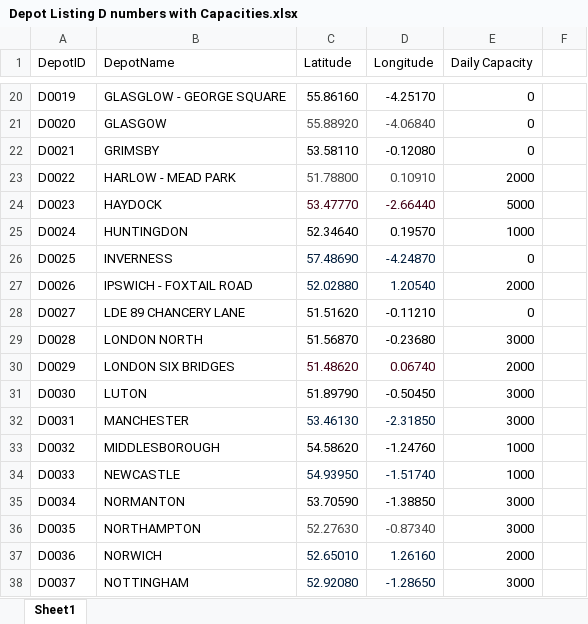
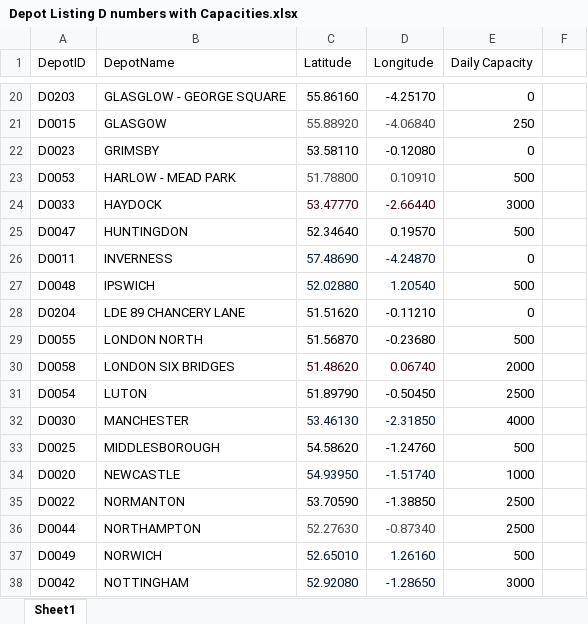
Before and after one commit to Hugoslow/DXFreightRouting, an Excel workbook: data/Depot Listing D numbers with Capacities.xlsx, sheet Sheet1, drawn as a sheet; only a part is shown, gaps mark what is left out; values as stored, in another font and other column widths than the file's, no borders; removed rows and columns are numbered as before the commit, all else as after; the diff covers the shown part only; the diff names each change by its address in the sheet, - before the commit and + after, or states it on an @@ line.

Commit message:
Updated Depots

```diff
--- a/data/Depot Listing D numbers with Capacities.xlsx (sheet Sheet1)
+++ b/data/Depot Listing D numbers with Capacities.xlsx (sheet Sheet1)
-A20 (DepotID): D0019
+A20 (DepotID): D0203
-A21 (DepotID): D0020
+A21 (DepotID): D0015
-E21 (Daily Capacity): 0
+E21 (Daily Capacity): 250
-A22 (DepotID): D0021
+A22 (DepotID): D0023
-A23 (DepotID): D0022
+A23 (DepotID): D0053
-E23 (Daily Capacity): 2000
+E23 (Daily Capacity): 500
-A24 (DepotID): D0023
+A24 (DepotID): D0033
-E24 (Daily Capacity): 5000
+E24 (Daily Capacity): 3000
-A25 (DepotID): D0024
+A25 (DepotID): D0047
-E25 (Daily Capacity): 1000
+E25 (Daily Capacity): 500
-A26 (DepotID): D0025
+A26 (DepotID): D0011
-row 27: D0026 | IPSWICH - FOXTAIL ROAD | 52.02880 | 1.20540 | 2000
+row 27: D0048 | IPSWICH | 52.02880 | 1.20540 | 500
-A28 (DepotID): D0027
+A28 (DepotID): D0204
-A29 (DepotID): D0028
+A29 (DepotID): D0055
-E29 (Daily Capacity): 3000
+E29 (Daily Capacity): 500
-A30 (DepotID): D0029
+A30 (DepotID): D0058
-A31 (DepotID): D0030
+A31 (DepotID): D0054
-E31 (Daily Capacity): 3000
+E31 (Daily Capacity): 2500
-A32 (DepotID): D0031
+A32 (DepotID): D0030
-E32 (Daily Capacity): 3000
+E32 (Daily Capacity): 4000
-A33 (DepotID): D0032
+A33 (DepotID): D0025
-E33 (Daily Capacity): 1000
+E33 (Daily Capacity): 500
-A34 (DepotID): D0033
+A34 (DepotID): D0020
-A35 (DepotID): D0034
+A35 (DepotID): D0022
-E35:E36 (Daily Capacity): 3000
+E35:E36 (Daily Capacity): 2500
-A36 (DepotID): D0035
+A36 (DepotID): D0044
-A37 (DepotID): D0036
+A37 (DepotID): D0049
-E37 (Daily Capacity): 2000
+E37 (Daily Capacity): 500
-A38 (DepotID): D0037
+A38 (DepotID): D0042
```
Also changed, not shown: 57 edited cells elsewhere in this sheet, 1 other file.
